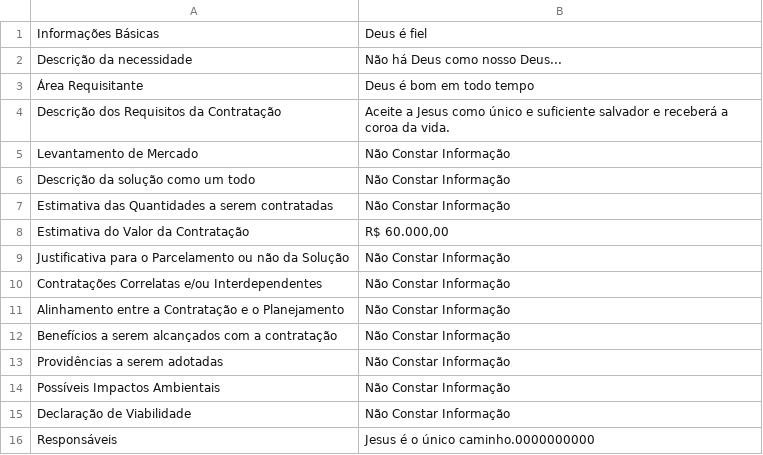
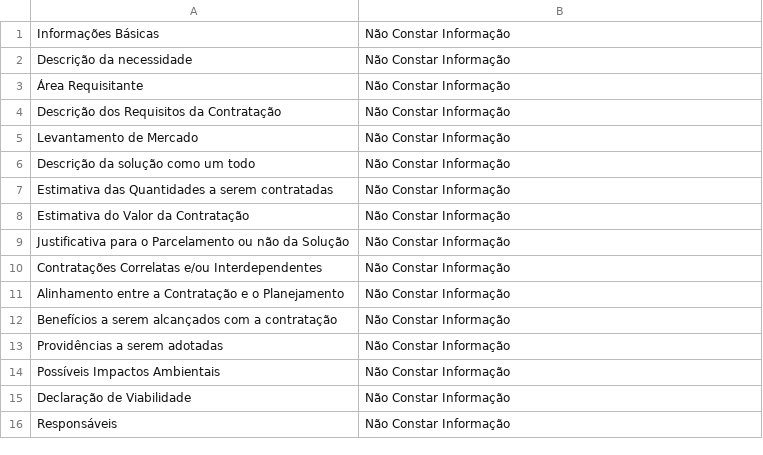
Before and after one commit to jbsantos/etp-tic, a CSV file: static/csv/etp40/etp40.csv, drawn as a sheet.

```diff
--- a/static/csv/etp40/etp40.csv
+++ b/static/csv/etp40/etp40.csv
@@ -1,5 +1,5 @@
-Informações Básicas,Deus é fiel
-Descrição da necessidade,Não há Deus como nosso Deus...
-Área Requisitante,Deus é bom em todo tempo
-Descrição dos Requisitos da Contratação,Aceite a Jesus como único e suficiente salvador e receberá a coroa da vida.
+Informações Básicas,Não Constar Informação
+Descrição da necessidade,Não Constar Informação
+Área Requisitante,Não Constar Informação
+Descrição dos Requisitos da Contratação,Não Constar Informação
 Levantamento de Mercado,Não Constar Informação
@@ -7,3 +7,3 @@ Descrição da solução como um todo,Não Constar Informação
 Estimativa das Quantidades a serem contratadas,Não Constar Informação
-Estimativa do Valor da Contratação,"R$ 60.000,00"
+Estimativa do Valor da Contratação,Não Constar Informação
 Justificativa para o Parcelamento ou não da Solução,Não Constar Informação
@@ -15,2 +15,2 @@ Possíveis Impactos Ambientais,Não Constar Informação
 Declaração de Viabilidade,Não Constar Informação
-Responsáveis,Jesus é o único caminho.0000000000
+Responsáveis,Não Constar Informação
```
Also changed, not shown: 18 other files.
